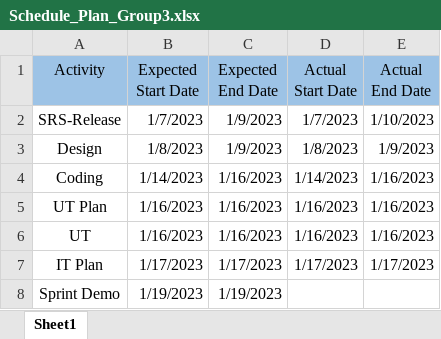
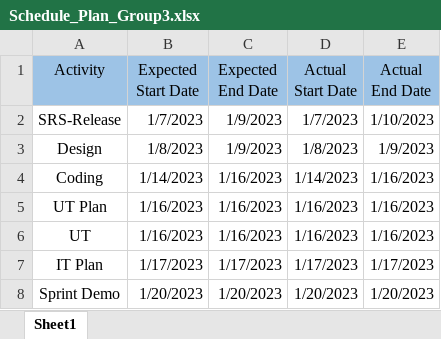
Before and after one commit to AmruthaVarshini555/Bus_Reservation_System-, an Excel workbook: Systems_C_CPP_Linux_Nov17_Group3_Sprint2/sprint2/PLAN/Schedule_Plan_Group3.xlsx, sheet Sheet1, drawn as a sheet; values as stored, in another font and other column widths than the file's, no borders; the diff names each change by its address in the sheet, - before the commit and + after, or states it on an @@ line.

Commit message:
Add files via upload

```diff
--- a/Systems_C_CPP_Linux_Nov17_Group3_Sprint2/sprint2/PLAN/Schedule_Plan_Group3.xlsx (sheet Sheet1)
+++ b/Systems_C_CPP_Linux_Nov17_Group3_Sprint2/sprint2/PLAN/Schedule_Plan_Group3.xlsx (sheet Sheet1)
-B8 (Expected Start Date): 1/19/2023
+B8 (Expected Start Date): 1/20/2023
-C8 (Expected End Date): 1/19/2023
+C8 (Expected End Date): 1/20/2023
-D8 (Actual Start Date): (empty)
+D8 (Actual Start Date): 1/20/2023
-E8 (Actual End Date): (empty)
+E8 (Actual End Date): 1/20/2023
```
